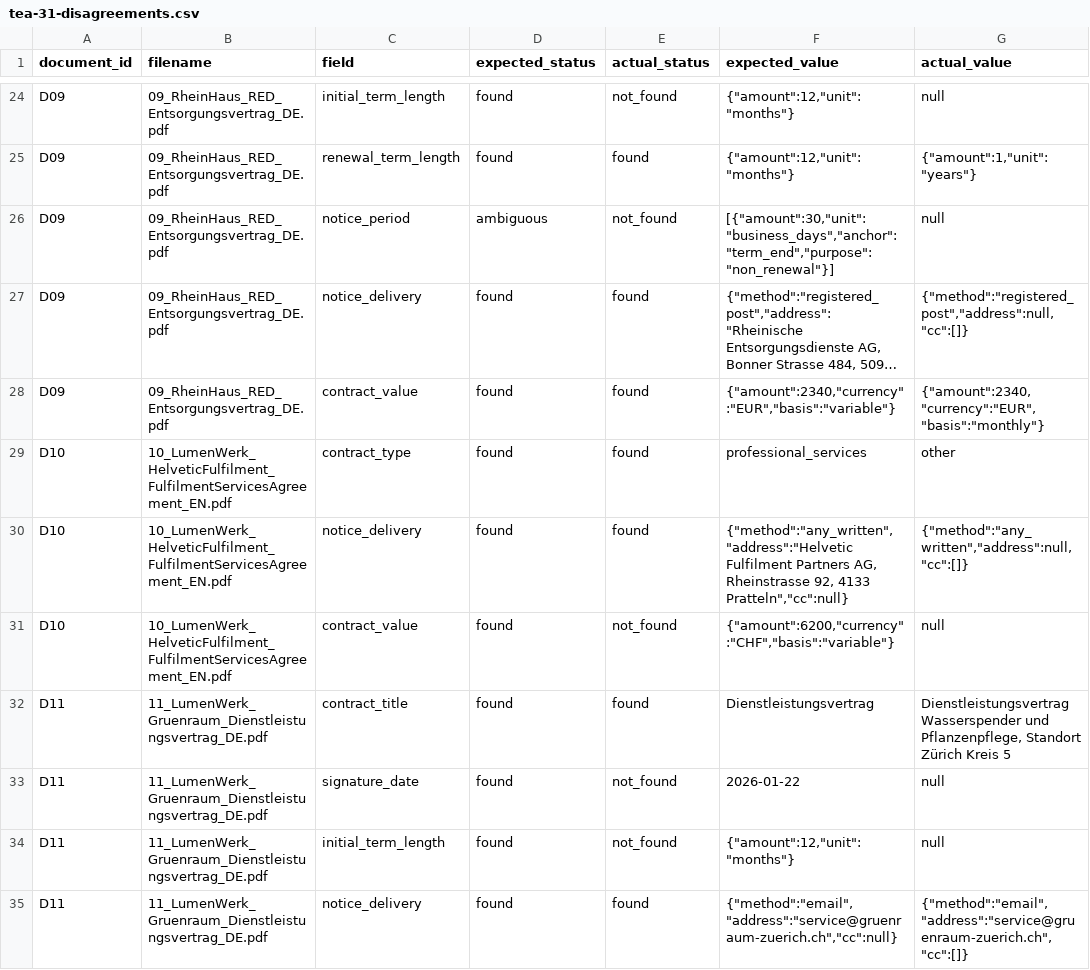
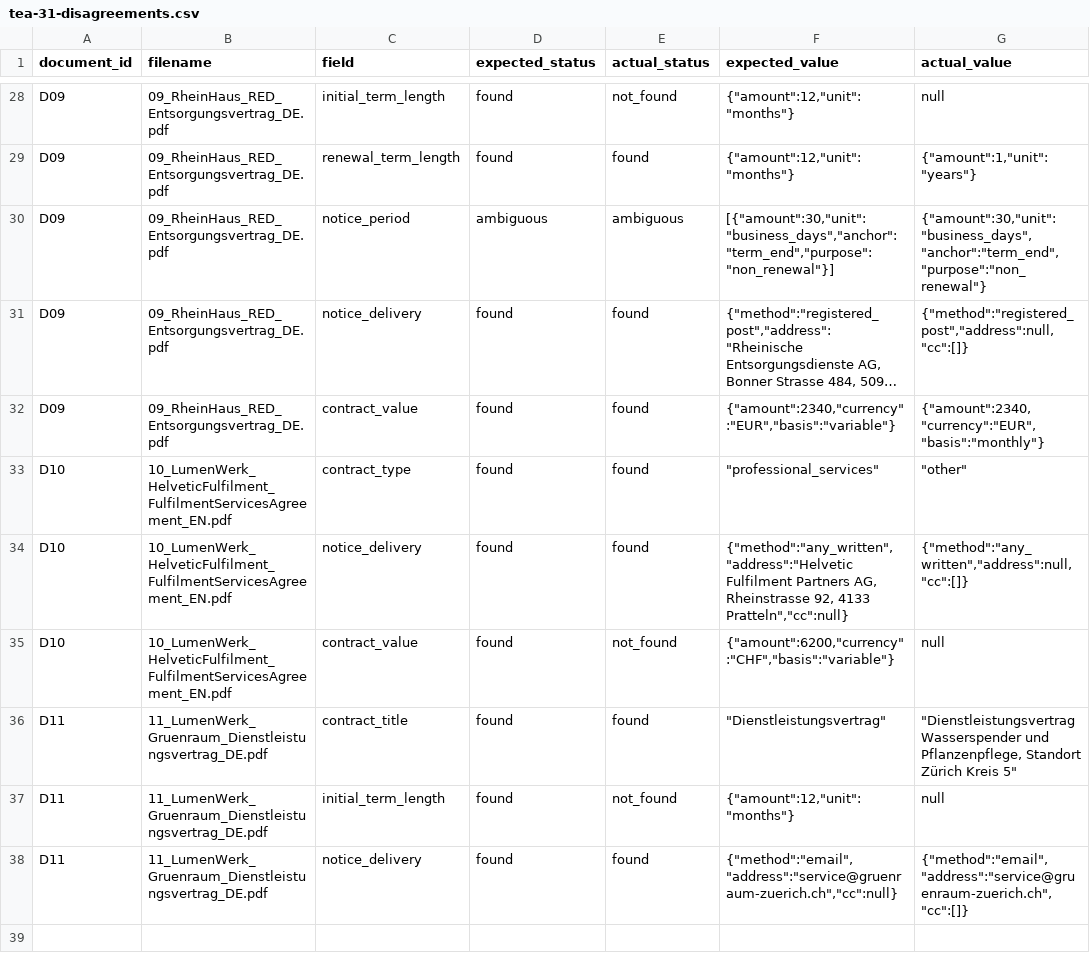
Before and after one commit to rgeyer111/Contract_Dashboard_MVP, a CSV file: artifacts/api-server/evaluation/tea-31-disagreements.csv, drawn as a sheet; only a part is shown, gaps mark what is left out; long unchanged cells end in …; removed rows and columns are numbered as before the commit, all else as after; the diff covers the shown part only; the diff names each change by its address in the sheet, - before the commit and + after, or states it on an @@ line.

```diff
--- a/artifacts/api-server/evaluation/tea-31-disagreements.csv
+++ b/artifacts/api-server/evaluation/tea-31-disagreements.csv
-E30 (actual_status): not_found
+E30 (actual_status): ambiguous
-G30 (actual_value): null
+G30 (actual_value): {"amount":30,"unit":"business_days","anchor":"term_end","purpose":"non_renewal"}
-F33 (expected_value): professional_services
+F33 (expected_value): "professional_services"
-G33 (actual_value): other
+G33 (actual_value): "other"
-F36 (expected_value): Dienstleistungsvertrag
+F36 (expected_value): "Dienstleistungsvertrag"
-G36 (actual_value): Dienstleistungsvertrag Wasserspender und Pflanzenpflege, Standort Zürich Kreis 5
+G36 (actual_value): "Dienstleistungsvertrag Wasserspender und Pflanzenpflege, Standort Zürich Kreis 5"
-row 33: D11 | 11_LumenWerk_Gruenraum_Dienstleistungsvertrag_DE.pdf | signature_date | found | not_found | 2026-01-22 | null
```
Also changed, not shown: 6 added rows, 2 removed rows and 21 edited cells elsewhere in this file, 13 other files.
